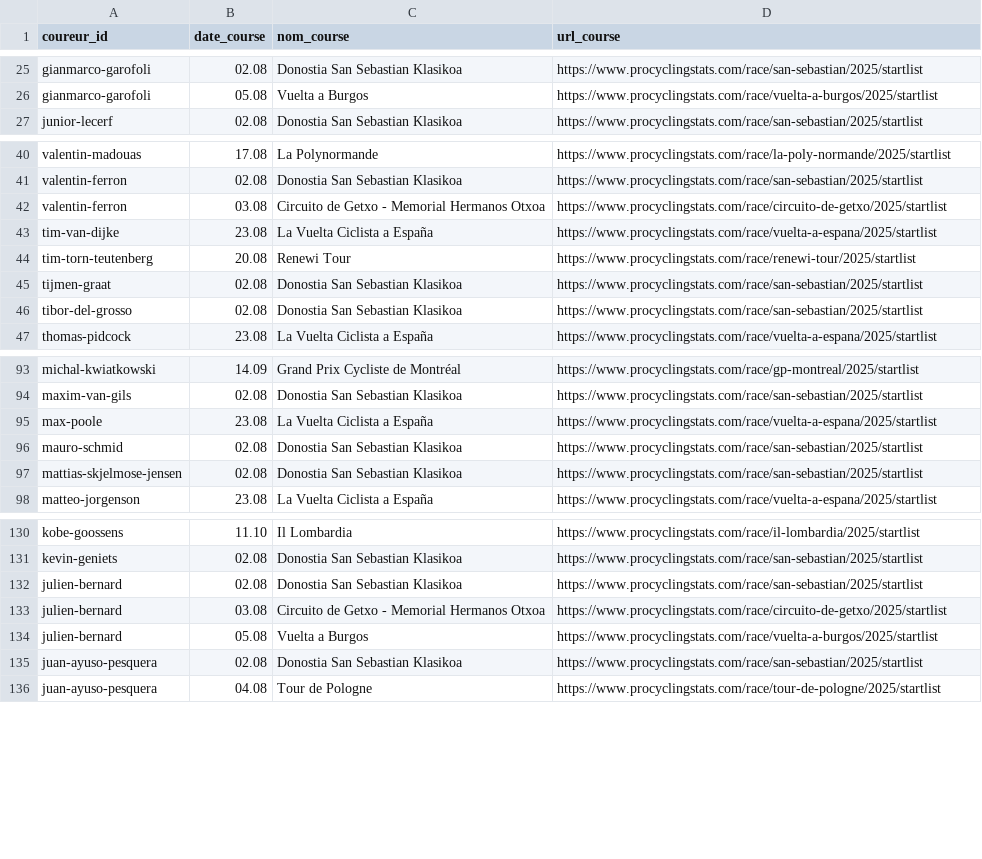
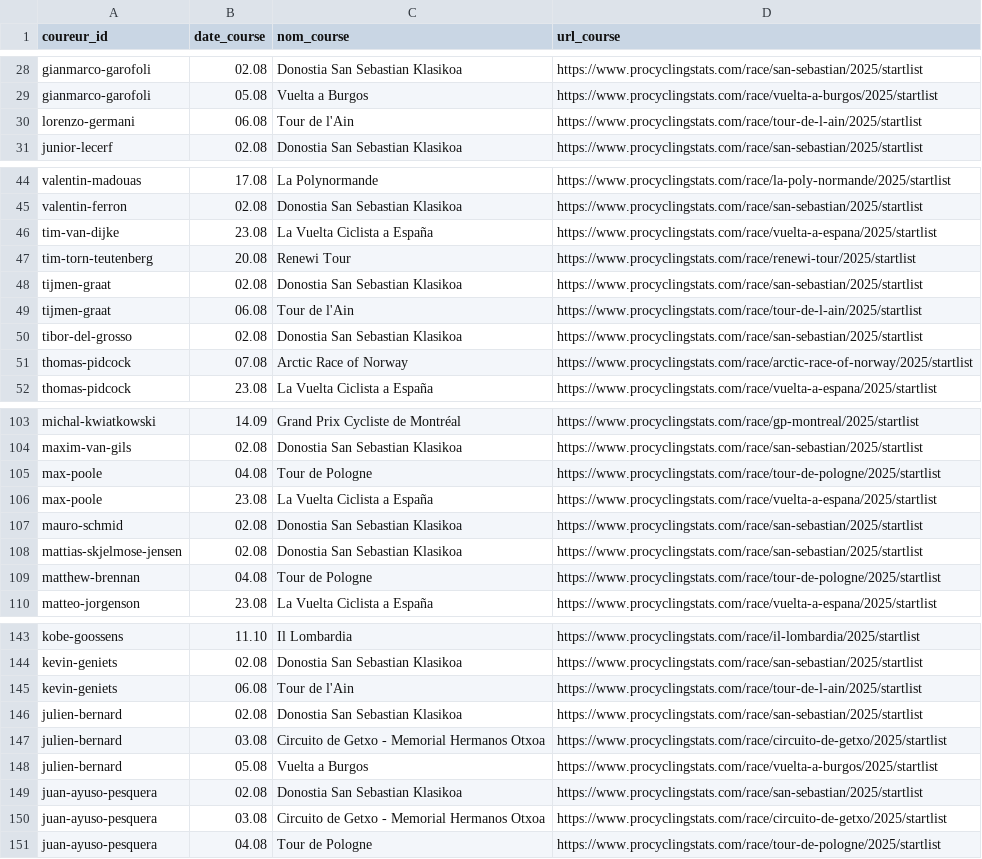
Before and after one commit to briceleborgne/data, a CSV file: upcoming_courses.csv, drawn as a sheet; only a part is shown, gaps mark what is left out; the diff covers the shown part only.

```diff
--- a/upcoming_courses.csv
+++ b/upcoming_courses.csv
@@ -26,2 +29,3 @@ gianmarco-garofoli,02.08,Donostia San Sebastian Klasikoa,https://www.procyclings
 gianmarco-garofoli,05.08,Vuelta a Burgos,https://www.procyclingstats.com/race/vuelta-a-burgos/2025/startlist
+lorenzo-germani,06.08,Tour de l'Ain,https://www.procyclingstats.com/race/tour-de-l-ain/2025/startlist
 junior-lecerf,02.08,Donostia San Sebastian Klasikoa,https://www.procyclingstats.com/race/san-sebastian/2025/startlist
@@ -41,3 +45,2 @@ valentin-madouas,17.08,La Polynormande,https://www.procyclingstats.com/race/la-p
 valentin-ferron,02.08,Donostia San Sebastian Klasikoa,https://www.procyclingstats.com/race/san-sebastian/2025/startlist
-valentin-ferron,03.08,Circuito de Getxo - Memorial Hermanos Otxoa,https://www.procyclingstats.com/race/circuito-de-getxo/2025/startlist
 tim-van-dijke,23.08,La Vuelta Ciclista a España,https://www.procyclingstats.com/race/vuelta-a-espana/2025/startlist
@@ -45,3 +48,5 @@ tim-torn-teutenberg,20.08,Renewi Tour,https://www.procyclingstats.com/race/renew
 tijmen-graat,02.08,Donostia San Sebastian Klasikoa,https://www.procyclingstats.com/race/san-sebastian/2025/startlist
+tijmen-graat,06.08,Tour de l'Ain,https://www.procyclingstats.com/race/tour-de-l-ain/2025/startlist
 tibor-del-grosso,02.08,Donostia San Sebastian Klasikoa,https://www.procyclingstats.com/race/san-sebastian/2025/startlist
+thomas-pidcock,07.08,Arctic Race of Norway,https://www.procyclingstats.com/race/arctic-race-of-norway/2025/startlist
 thomas-pidcock,23.08,La Vuelta Ciclista a España,https://www.procyclingstats.com/race/vuelta-a-espana/2025/startlist
@@ -94,2 +104,3 @@ michal-kwiatkowski,14.09,Grand Prix Cycliste de Montréal,https://www.procycling
 maxim-van-gils,02.08,Donostia San Sebastian Klasikoa,https://www.procyclingstats.com/race/san-sebastian/2025/startlist
+max-poole,04.08,Tour de Pologne,https://www.procyclingstats.com/race/tour-de-pologne/2025/startlist
 max-poole,23.08,La Vuelta Ciclista a España,https://www.procyclingstats.com/race/vuelta-a-espana/2025/startlist
@@ -97,2 +108,3 @@ mauro-schmid,02.08,Donostia San Sebastian Klasikoa,https://www.procyclingstats.c
 mattias-skjelmose-jensen,02.08,Donostia San Sebastian Klasikoa,https://www.procyclingstats.com/race/san-sebastian/2025/startlist
+matthew-brennan,04.08,Tour de Pologne,https://www.procyclingstats.com/race/tour-de-pologne/2025/startlist
 matteo-jorgenson,23.08,La Vuelta Ciclista a España,https://www.procyclingstats.com/race/vuelta-a-espana/2025/startlist
@@ -131,2 +144,3 @@ kobe-goossens,11.10,Il Lombardia,https://www.procyclingstats.com/race/il-lombard
 kevin-geniets,02.08,Donostia San Sebastian Klasikoa,https://www.procyclingstats.com/race/san-sebastian/2025/startlist
+kevin-geniets,06.08,Tour de l'Ain,https://www.procyclingstats.com/race/tour-de-l-ain/2025/startlist
 julien-bernard,02.08,Donostia San Sebastian Klasikoa,https://www.procyclingstats.com/race/san-sebastian/2025/startlist
@@ -135,2 +149,3 @@ julien-bernard,05.08,Vuelta a Burgos,https://www.procyclingstats.com/race/vuelta
 juan-ayuso-pesquera,02.08,Donostia San Sebastian Klasikoa,https://www.procyclingstats.com/race/san-sebastian/2025/startlist
+juan-ayuso-pesquera,03.08,Circuito de Getxo - Memorial Hermanos Otxoa,https://www.procyclingstats.com/race/circuito-de-getxo/2025/startlist
 juan-ayuso-pesquera,04.08,Tour de Pologne,https://www.procyclingstats.com/race/tour-de-pologne/2025/startlist
```
Also changed, not shown: 14 added rows and 1 edited cell elsewhere in this file.
